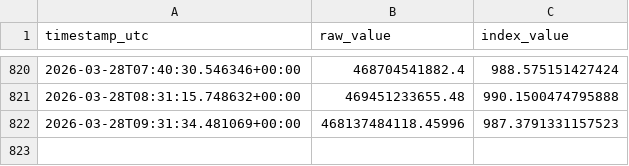
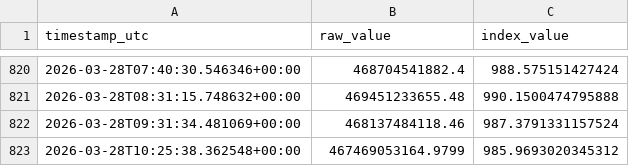
Before and after one commit to prasanna379ak/Crypto_Index, a CSV file: index_data/index_history.csv, drawn as a sheet; only a part is shown, gaps mark what is left out.

Commit message:
Index update [automated]

```diff
--- a/index_data/index_history.csv
+++ b/index_data/index_history.csv
@@ -821,2 +821,3 @@ timestamp_utc,raw_value,index_value
 2026-03-28T08:31:15.748632+00:00,469451233655.48,990.1500474795888
-2026-03-28T09:31:34.481069+00:00,468137484118.45996,987.3791331157523
+2026-03-28T09:31:34.481069+00:00,468137484118.46,987.3791331157524
+2026-03-28T10:25:38.362548+00:00,467469053164.9799,985.9693020345312
```
Also changed, not shown: index_data/latest_marketcaps.csv, 2 other files.
